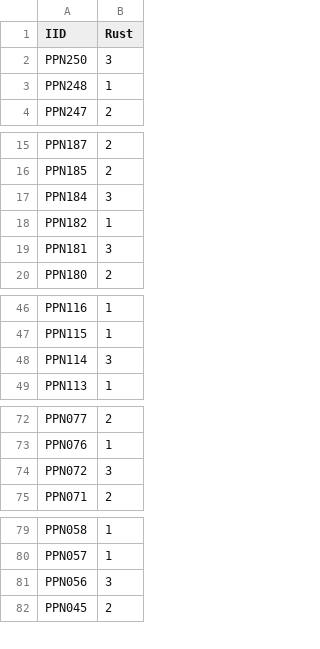
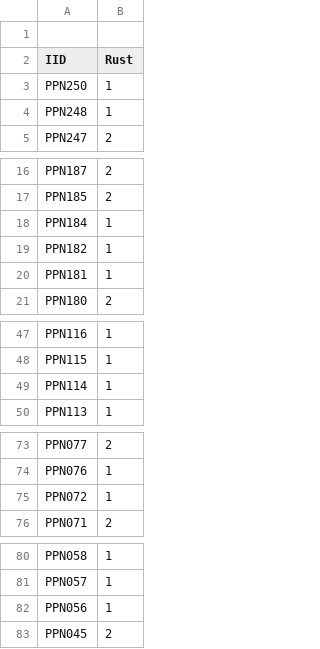
Before and after one commit to erofeeva-plastilin/CMS, a TSV file: GWAS_phenotype/Rust.tsv, drawn as a sheet; only a part is shown, gaps mark what is left out; the diff covers the shown part only.

Commit message:
Update Rust.tsv

```diff
--- a/GWAS_phenotype/Rust.tsv
+++ b/GWAS_phenotype/Rust.tsv
@@ -1,3 +1,4 @@
+
 IID	Rust
-PPN250	3
+PPN250	1
 PPN248	1
@@ -16,5 +17,5 @@ PPN187	2
 PPN185	2
-PPN184	3
+PPN184	1
 PPN182	1
-PPN181	3
+PPN181	1
 PPN180	2
@@ -47,3 +48,3 @@ PPN116	1
 PPN115	1
-PPN114	3
+PPN114	1
 PPN113	1
@@ -73,3 +74,3 @@ PPN077	2
 PPN076	1
-PPN072	3
+PPN072	1
 PPN071	2
@@ -80,3 +81,3 @@ PPN058	1
 PPN057	1
-PPN056	3
+PPN056	1
 PPN045	2
```
Also changed, not shown: 12 edited cells elsewhere in this file.
